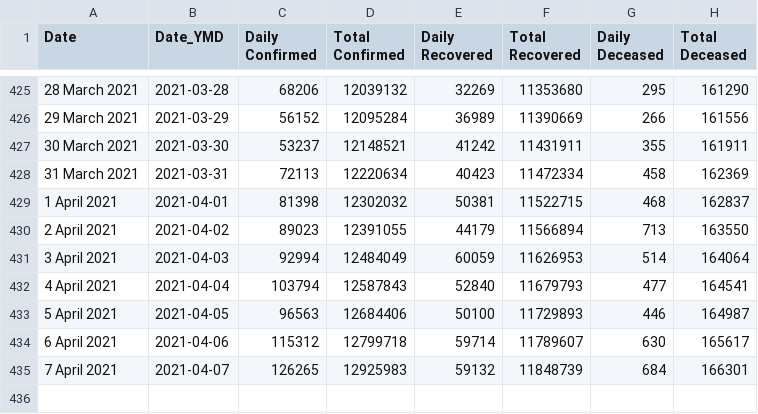
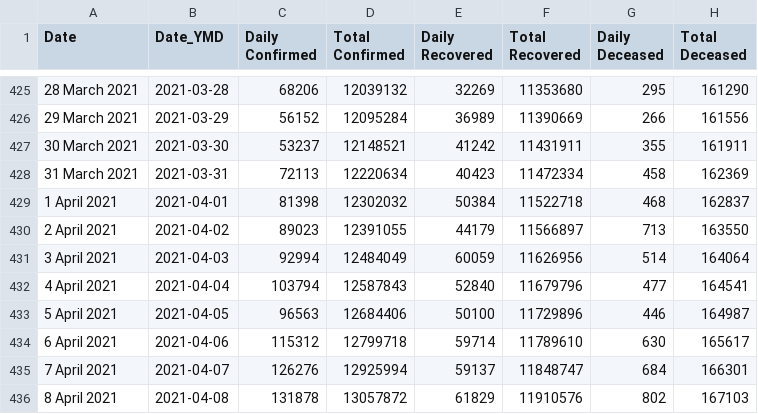
Before and after one commit to arya46/Covid-19-EDA, a CSV file: data/cases_ts.csv, drawn as a sheet; only a part is shown, gaps mark what is left out.

```diff
--- a/data/cases_ts.csv
+++ b/data/cases_ts.csv
@@ -428,8 +428,9 @@ Date,Date_YMD,Daily Confirmed,Total Confirmed,Daily Recovered,Total Recovered,Da
 31 March 2021,2021-03-31,72113,12220634,40423,11472334,458,162369
-1 April 2021,2021-04-01,81398,12302032,50381,11522715,468,162837
-2 April 2021,2021-04-02,89023,12391055,44179,11566894,713,163550
-3 April 2021,2021-04-03,92994,12484049,60059,11626953,514,164064
-4 April 2021,2021-04-04,103794,12587843,52840,11679793,477,164541
-5 April 2021,2021-04-05,96563,12684406,50100,11729893,446,164987
-6 April 2021,2021-04-06,115312,12799718,59714,11789607,630,165617
-7 April 2021,2021-04-07,126265,12925983,59132,11848739,684,166301
+1 April 2021,2021-04-01,81398,12302032,50384,11522718,468,162837
+2 April 2021,2021-04-02,89023,12391055,44179,11566897,713,163550
+3 April 2021,2021-04-03,92994,12484049,60059,11626956,514,164064
+4 April 2021,2021-04-04,103794,12587843,52840,11679796,477,164541
+5 April 2021,2021-04-05,96563,12684406,50100,11729896,446,164987
+6 April 2021,2021-04-06,115312,12799718,59714,11789610,630,165617
+7 April 2021,2021-04-07,126276,12925994,59137,11848747,684,166301
+8 April 2021,2021-04-08,131878,13057872,61829,11910576,802,167103
```
Also changed, not shown: data/covidIN_districtwise_current.csv, data/covidIN_state_wise.csv, 3 other files.
